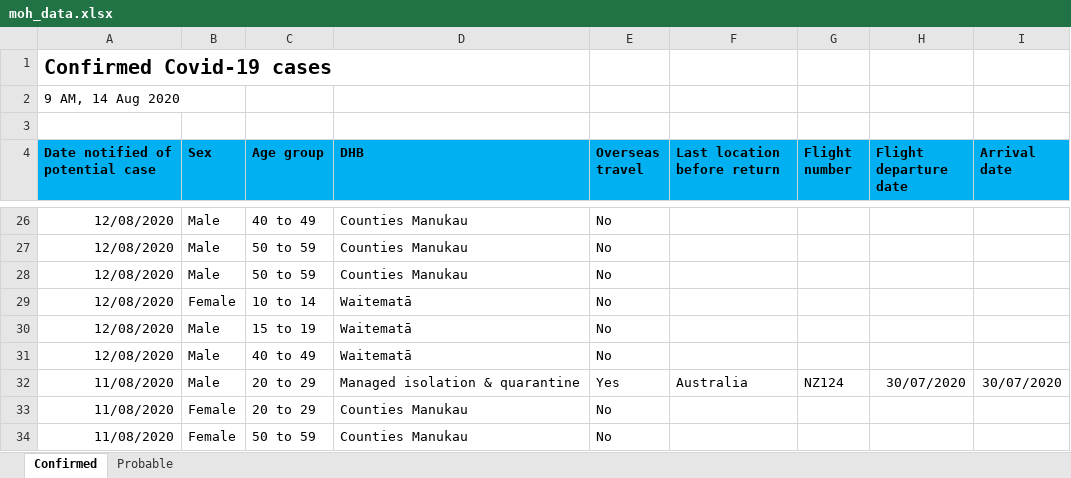
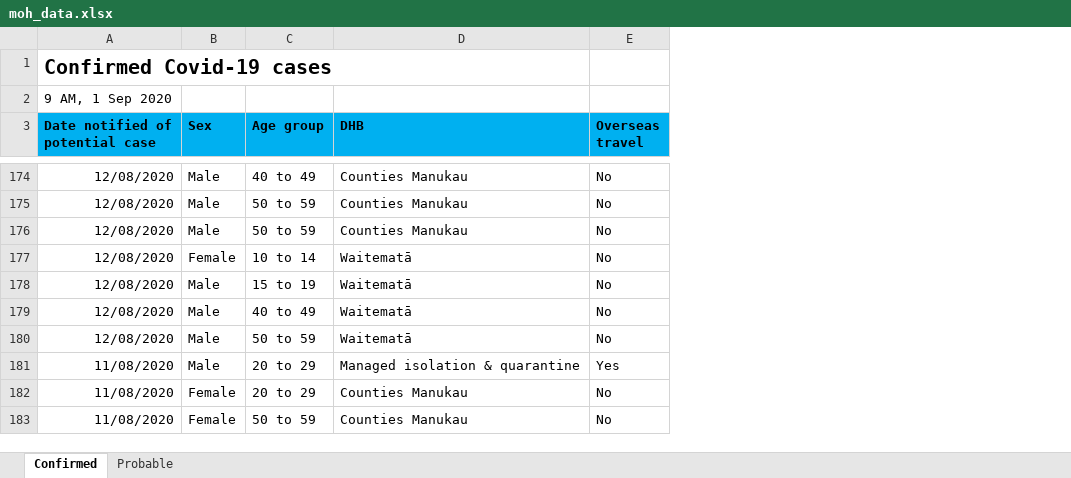
Before and after one commit to MattSkiff/covid19_nz_data, an Excel workbook: moh_data.xlsx, sheet Confirmed, drawn as a sheet; only a part is shown, gaps mark what is left out; values as stored, in another font and other column widths than the file's, no borders; removed rows and columns are numbered as before the commit, all else as after; the diff covers the shown part only; the diff names each change by its address in the sheet, - before the commit and + after, or states it on an @@ line.

```diff
--- a/moh_data.xlsx (sheet Confirmed)
+++ b/moh_data.xlsx (sheet Confirmed)
-column F (Last location before return), row 32: Australia
-column G (Flight number), row 32: NZ124
-column H (Flight departure date), row 32: 30/07/2020
-column I (Arrival date), row 32: 30/07/2020
-A2 (Date notified of potential case): 9 AM, 14 Aug 2020
+A2 (Date notified of potential case): 9 AM, 1 Sep 2020
-A2:B2 merged
-row 3: (empty)
+row 180: 12/08/2020 | Male | 50 to 59 | Waitematā | No
```
Also changed, not shown: 151 added rows and 2 removed rows elsewhere in this sheet, sheet Probable, 4 other files.
